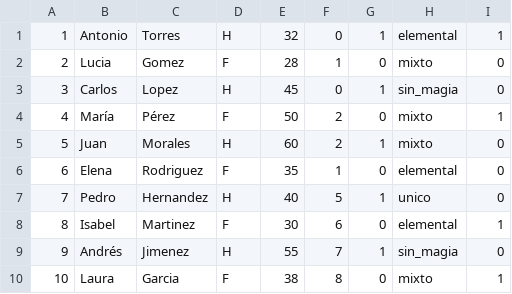
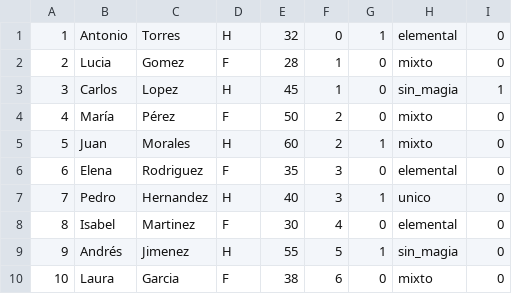
Before and after one commit to xXstardosXx/EDD-Arboles-Binarios-Herencia-del-Mango, a CSV file: data/magos.csv, drawn as a sheet.

Commit message:
Update magos.csv
se le cambio los datos a cada usuario

```diff
--- a/data/magos.csv
+++ b/data/magos.csv
@@ -1,10 +1,10 @@
-1,Antonio,Torres,H,32,0,1,elemental,1
+1,Antonio,Torres,H,32,0,1,elemental,0
 2,Lucia,Gomez,F,28,1,0,mixto,0
-3,Carlos,Lopez,H,45,0,1,sin_magia,0
-4,María,Pérez,F,50,2,0,mixto,1
+3,Carlos,Lopez,H,45,1,0,sin_magia,1
+4,María,Pérez,F,50,2,0,mixto,0
 5,Juan,Morales,H,60,2,1,mixto,0
-6,Elena,Rodriguez,F,35,1,0,elemental,0
-7,Pedro,Hernandez,H,40,5,1,unico,0
-8,Isabel,Martinez,F,30,6,0,elemental,1
-9,Andrés,Jimenez,H,55,7,1,sin_magia,0
-10,Laura,Garcia,F,38,8,0,mixto,1
+6,Elena,Rodriguez,F,35,3,0,elemental,0
+7,Pedro,Hernandez,H,40,3,1,unico,0
+8,Isabel,Martinez,F,30,4,0,elemental,0
+9,Andrés,Jimenez,H,55,5,1,sin_magia,0
+10,Laura,Garcia,F,38,6,0,mixto,0
```
